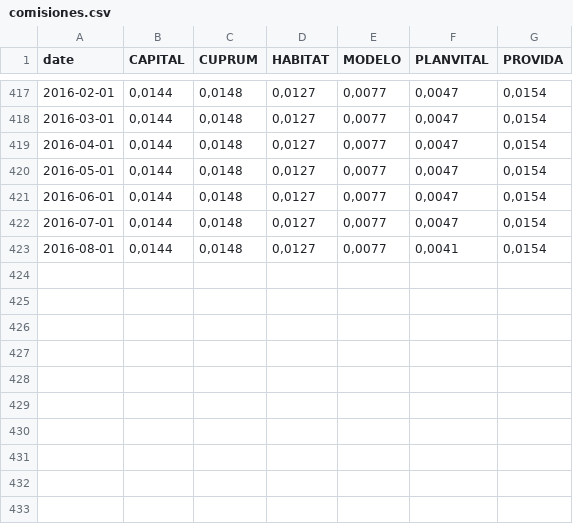
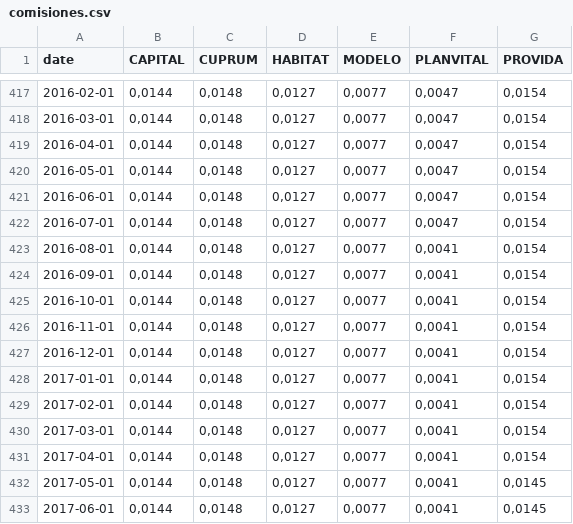
Before and after one commit to jrovegno/afp_deflactada, a CSV file: comisiones/comisiones.csv, drawn as a sheet; only a part is shown, gaps mark what is left out.

Commit message:
Update comisiones

```diff
--- a/comisiones/comisiones.csv
+++ b/comisiones/comisiones.csv
@@ -423 +423,11 @@ date;CAPITAL;CUPRUM;HABITAT;MODELO;PLANVITAL;PROVIDA
 2016-08-01;0,0144;0,0148;0,0127;0,0077;0,0041;0,0154
+2016-09-01;0,0144;0,0148;0,0127;0,0077;0,0041;0,0154
+2016-10-01;0,0144;0,0148;0,0127;0,0077;0,0041;0,0154
+2016-11-01;0,0144;0,0148;0,0127;0,0077;0,0041;0,0154
+2016-12-01;0,0144;0,0148;0,0127;0,0077;0,0041;0,0154
+2017-01-01;0,0144;0,0148;0,0127;0,0077;0,0041;0,0154
+2017-02-01;0,0144;0,0148;0,0127;0,0077;0,0041;0,0154
+2017-03-01;0,0144;0,0148;0,0127;0,0077;0,0041;0,0154
+2017-04-01;0,0144;0,0148;0,0127;0,0077;0,0041;0,0154
+2017-05-01;0,0144;0,0148;0,0127;0,0077;0,0041;0,0145
+2017-06-01;0,0144;0,0148;0,0127;0,0077;0,0041;0,0145
```
Also changed, not shown: 1 other file.
